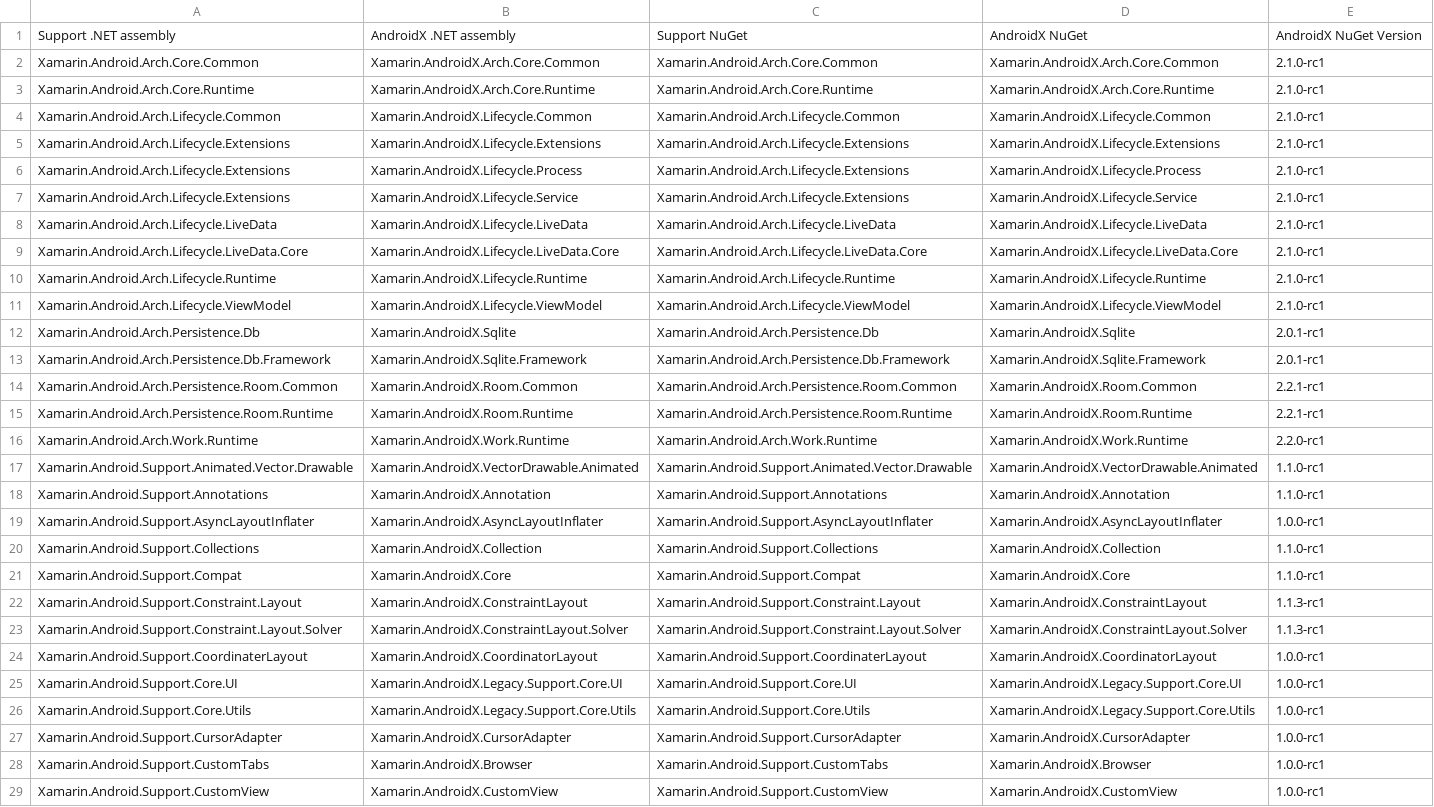
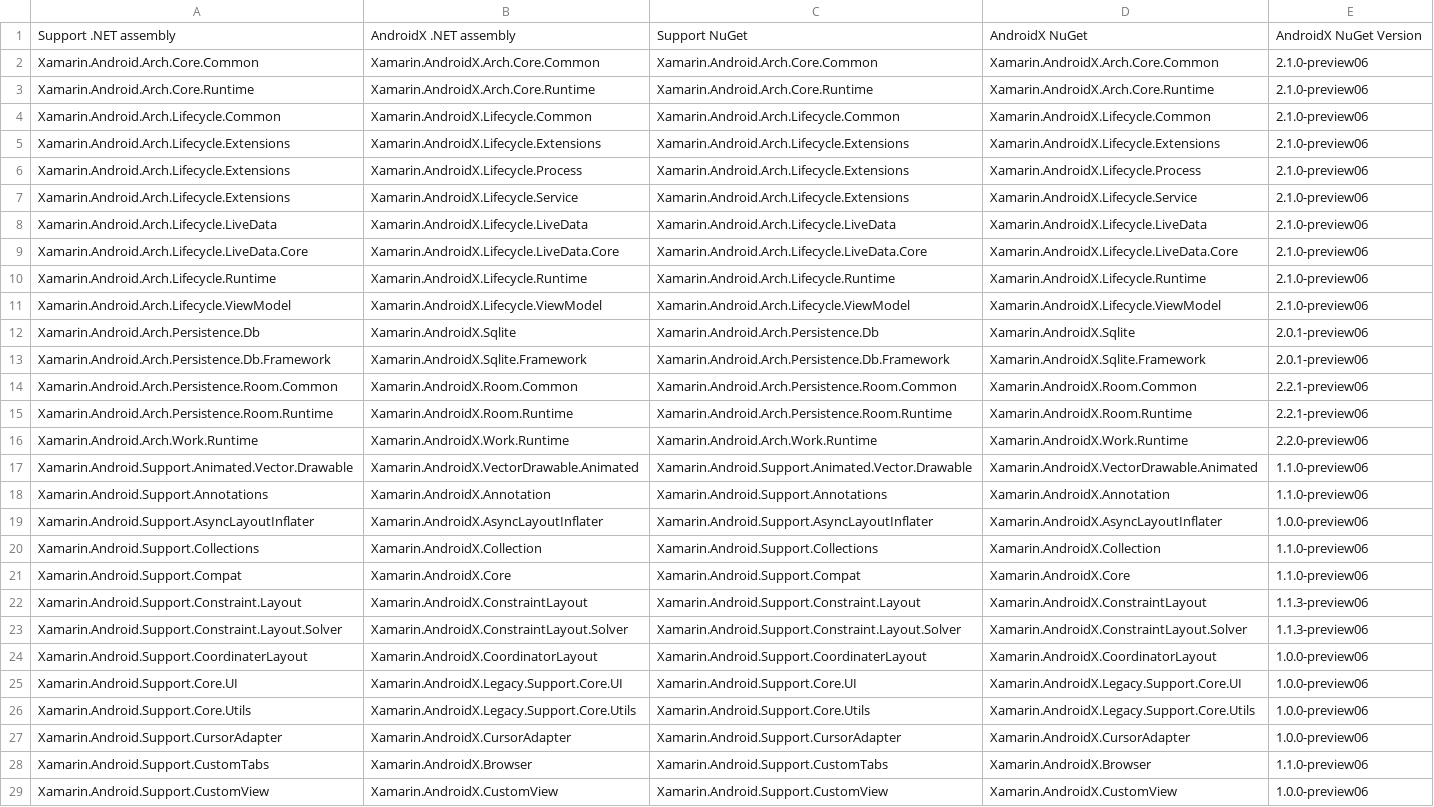
Before and after one commit to xamarin/AndroidX, a CSV file: mappings/androidx-assemblies.csv, drawn as a sheet; only a part is shown; the diff covers the shown part only; the diff names each change by its address in the sheet, - before the commit and + after, or states it on an @@ line.

```diff
--- a/mappings/androidx-assemblies.csv
+++ b/mappings/androidx-assemblies.csv
-E2:E11: 2.1.0-rc1
+E2:E11: 2.1.0-preview06
-E12:E13: 2.0.1-rc1
+E12:E13: 2.0.1-preview06
-E14:E15: 2.2.1-rc1
+E14:E15: 2.2.1-preview06
-E16: 2.2.0-rc1
+E16: 2.2.0-preview06
-E17:E18: 1.1.0-rc1
+E17:E18: 1.1.0-preview06
-E19: 1.0.0-rc1
+E19: 1.0.0-preview06
-E20:E21: 1.1.0-rc1
+E20:E21: 1.1.0-preview06
-E22:E23: 1.1.3-rc1
+E22:E23: 1.1.3-preview06
-E24:E27: 1.0.0-rc1
+E24:E27: 1.0.0-preview06
-E28: 1.0.0-rc1
+E28: 1.1.0-preview06
-E29: 1.0.0-rc1
+E29: 1.0.0-preview06
```
Also changed, not shown: 43 edited cells elsewhere in this file, mappings/androidx-mapping.csv, 10 other files.
